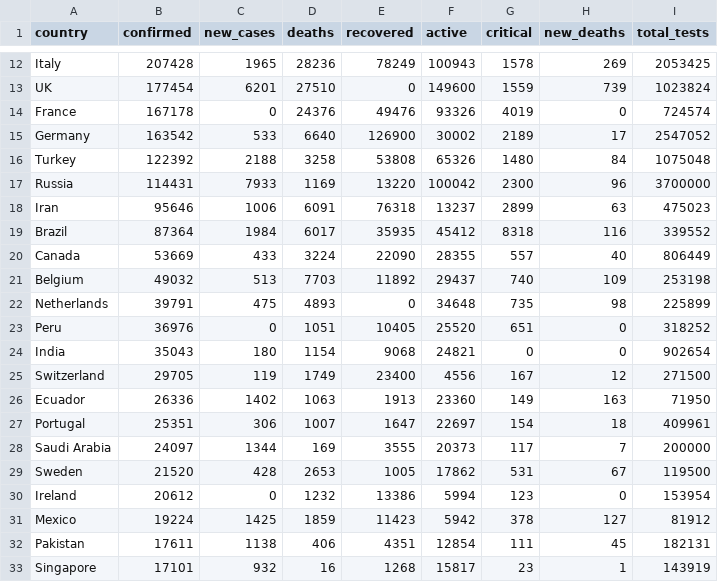
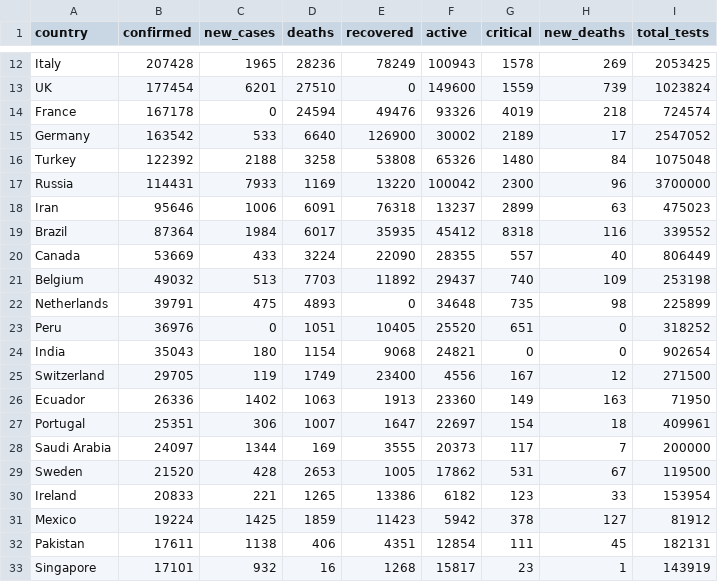
Before and after one commit to AlanTurist/covid19_worldometers_scraping_and_analysis, a CSV file: today_worldwide_covid19_data.csv, drawn as a sheet; only a part is shown, gaps mark what is left out.

Commit message:
Update today_worldwide_covid19_data.csv

```diff
--- a/today_worldwide_covid19_data.csv
+++ b/today_worldwide_covid19_data.csv
@@ -13,3 +13,3 @@ Italy,207428,1965,28236,78249,100943,1578,269,2053425
 UK,177454,6201,27510,0,149600,1559,739,1023824
-France,167178,0,24376,49476,93326,4019,0,724574
+France,167178,0,24594,49476,93326,4019,218,724574
 Germany,163542,533,6640,126900,30002,2189,17,2547052
@@ -29,3 +29,3 @@ Saudi Arabia,24097,1344,169,3555,20373,117,7,200000
 Sweden,21520,428,2653,1005,17862,531,67,119500
-Ireland,20612,0,1232,13386,5994,123,0,153954
+Ireland,20833,221,1265,13386,6182,123,33,153954
 Mexico,19224,1425,1859,11423,5942,378,127,81912
```
